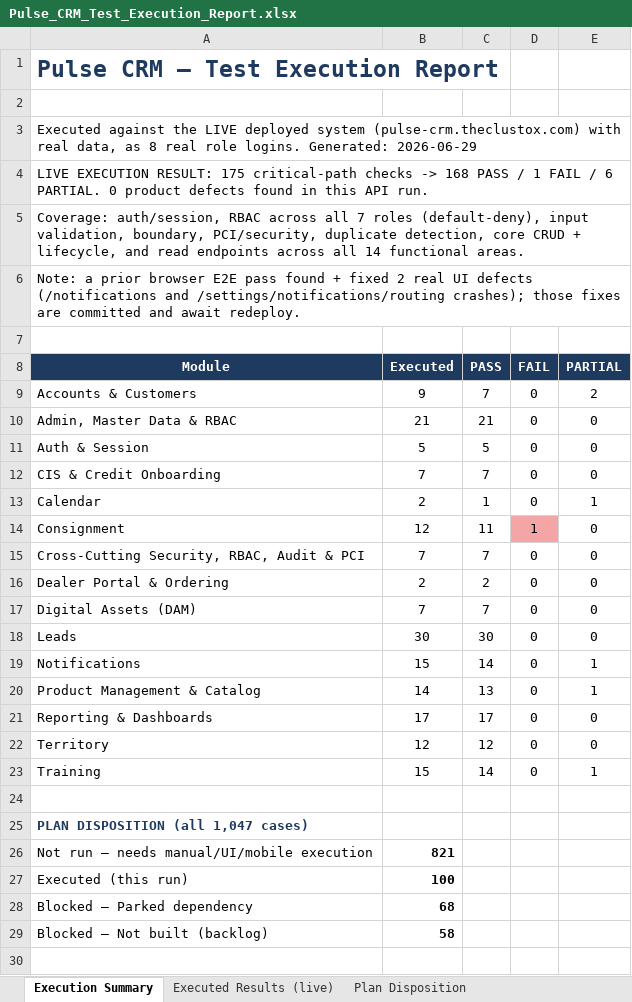
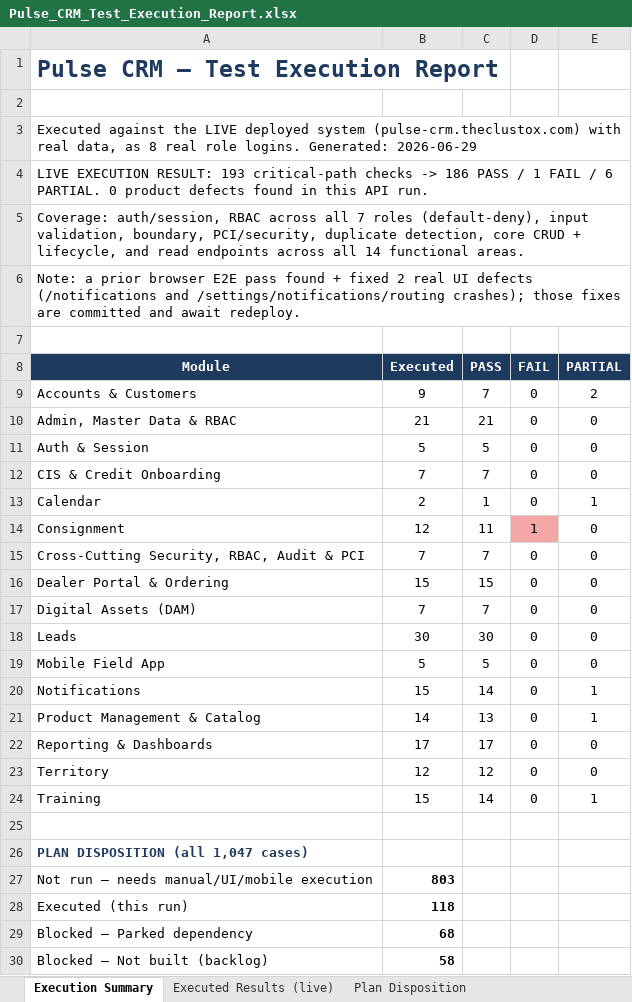
Before and after one commit to ahmadhassan91/dynamic-aqs-pulse-platform, an Excel workbook: docs/test-plan/Pulse_CRM_Test_Execution_Report.xlsx, sheet Execution Summary, drawn as a sheet; values as stored, in another font and other column widths than the file's, no borders; addresses are those after the commit; the diff names each change by its address in the sheet, - before the commit and + after, or states it on an @@ line.

```diff
--- a/docs/test-plan/Pulse_CRM_Test_Execution_Report.xlsx (sheet Execution Summary)
+++ b/docs/test-plan/Pulse_CRM_Test_Execution_Report.xlsx (sheet Execution Summary)
-A4 (Module): …EXECUTION RESULT: 175 critical-path checks -> 168 PASS /…
+A4 (Module): …EXECUTION RESULT: 193 critical-path checks -> 186 PASS /…
-B16 (Executed): 2
+B16 (Executed): 15
-C16 (PASS): 2
+C16 (PASS): 15
+row 19: Mobile Field App | 5 | 5 | 0 | 0
-B27 (Executed): 821
+B27 (Executed): 803
-B28 (Executed): 100
+B28 (Executed): 118
```
Also changed, not shown: sheet Executed Results (live), sheet Plan Disposition, docs/test-plan/Pulse_CRM_Module_Execution_Report.xlsx, 1 other file.
